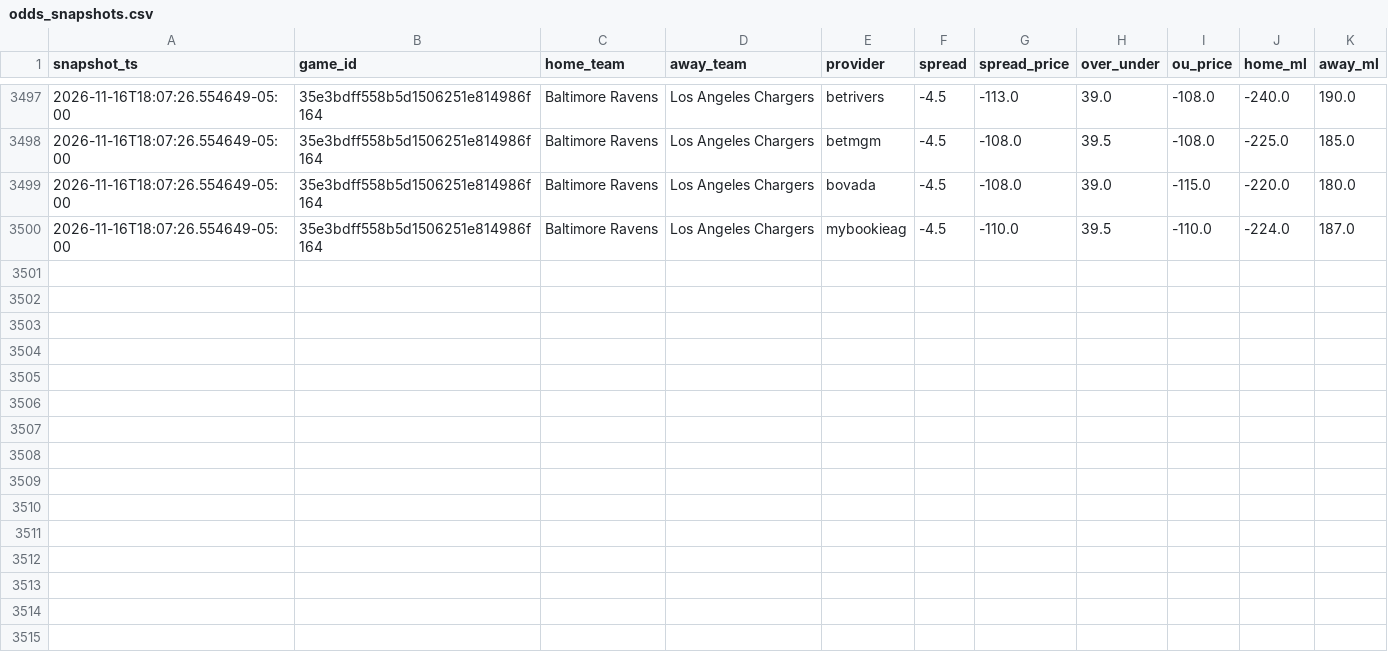
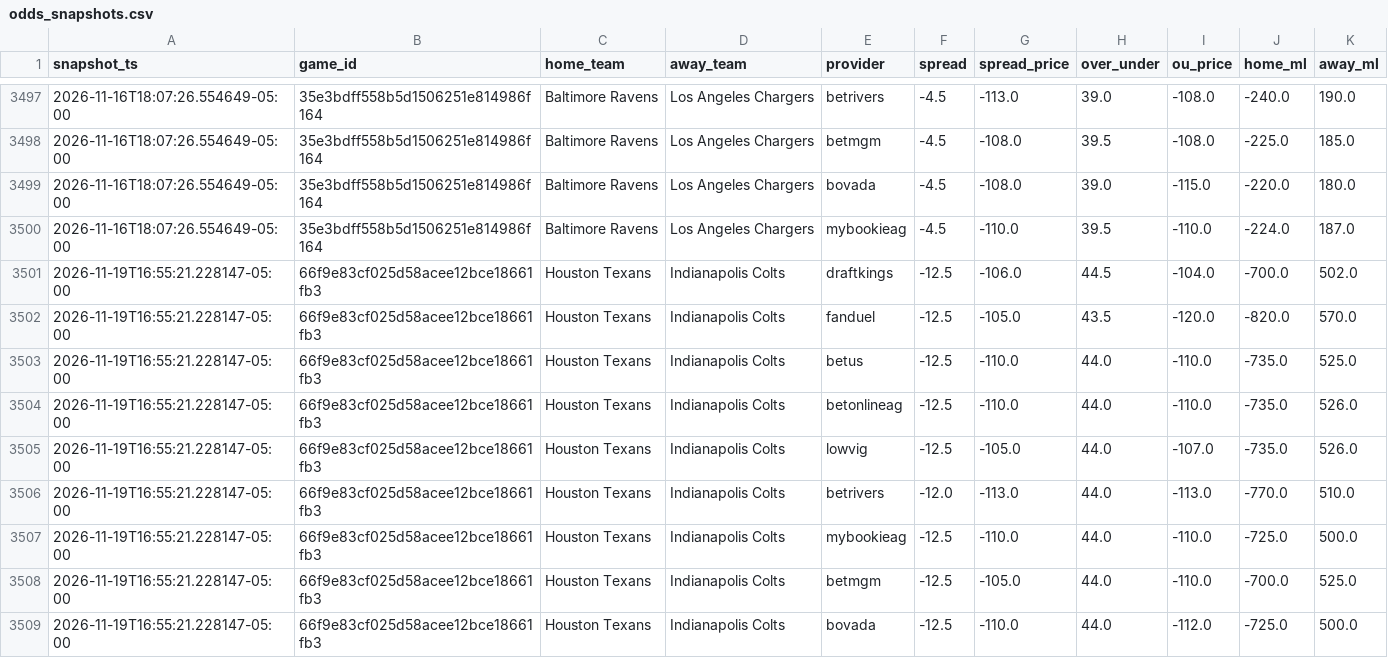
Before and after one commit to vladk-III/NFL-Football, a CSV file: data/odds_snapshots.csv, drawn as a sheet; only a part is shown, gaps mark what is left out; the diff names each change by its address in the sheet, - before the commit and + after, or states it on an @@ line.

Commit message:
data: auto snapshot —  wk [2026-11-19]

```diff
--- a/data/odds_snapshots.csv
+++ b/data/odds_snapshots.csv
+row 3501: 2026-11-19T16:55:21.228147-05:00 | 66f9e83cf025d58acee12bce18661fb3 | Houston Texans | Indianapolis Colts | draftkings | -12.5 | -106.0 | 44.5 | -104.0 | -700.0 | 502.0
+row 3502: 2026-11-19T16:55:21.228147-05:00 | 66f9e83cf025d58acee12bce18661fb3 | Houston Texans | Indianapolis Colts | fanduel | -12.5 | -105.0 | 43.5 | -120.0 | -820.0 | 570.0
+row 3503: 2026-11-19T16:55:21.228147-05:00 | 66f9e83cf025d58acee12bce18661fb3 | Houston Texans | Indianapolis Colts | betus | -12.5 | -110.0 | 44.0 | -110.0 | -735.0 | 525.0
+row 3504: 2026-11-19T16:55:21.228147-05:00 | 66f9e83cf025d58acee12bce18661fb3 | Houston Texans | Indianapolis Colts | betonlineag | -12.5 | -110.0 | 44.0 | -110.0 | -735.0 | 526.0
+row 3505: 2026-11-19T16:55:21.228147-05:00 | 66f9e83cf025d58acee12bce18661fb3 | Houston Texans | Indianapolis Colts | lowvig | -12.5 | -105.0 | 44.0 | -107.0 | -735.0 | 526.0
+row 3506: 2026-11-19T16:55:21.228147-05:00 | 66f9e83cf025d58acee12bce18661fb3 | Houston Texans | Indianapolis Colts | betrivers | -12.0 | -113.0 | 44.0 | -113.0 | -770.0 | 510.0
+row 3507: 2026-11-19T16:55:21.228147-05:00 | 66f9e83cf025d58acee12bce18661fb3 | Houston Texans | Indianapolis Colts | mybookieag | -12.5 | -110.0 | 44.0 | -110.0 | -725.0 | 500.0
+row 3508: 2026-11-19T16:55:21.228147-05:00 | 66f9e83cf025d58acee12bce18661fb3 | Houston Texans | Indianapolis Colts | betmgm | -12.5 | -105.0 | 44.0 | -110.0 | -700.0 | 525.0
+row 3509: 2026-11-19T16:55:21.228147-05:00 | 66f9e83cf025d58acee12bce18661fb3 | Houston Texans | Indianapolis Colts | bovada | -12.5 | -110.0 | 44.0 | -112.0 | -725.0 | 500.0
```
Also changed, not shown: data/weather.csv.
